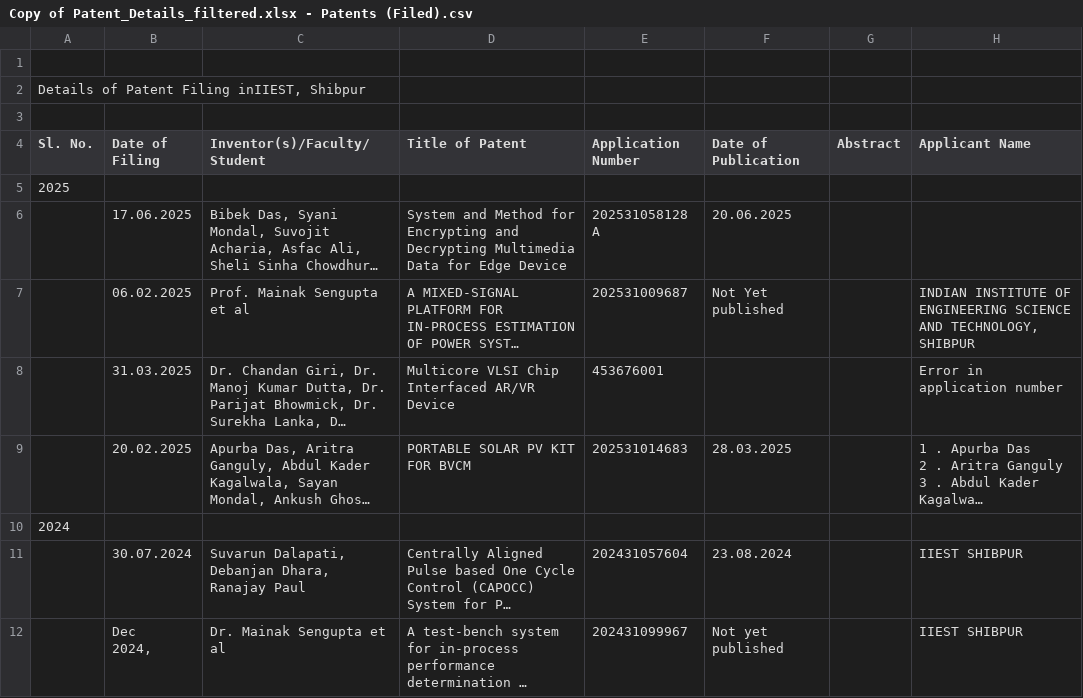
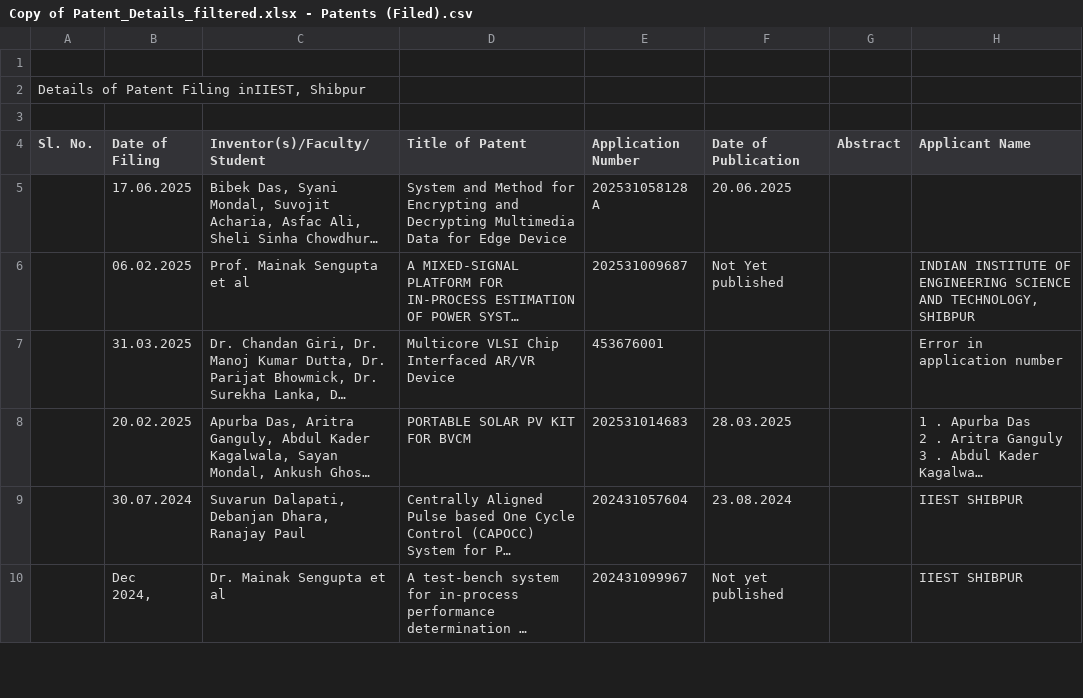
Before and after one commit to CodingWithAishik/Patent-Management-System, a CSV file: Copy of Patent_Details_filtered.xlsx - Patents (Filed).csv, drawn as a sheet; only a part is shown; long unchanged cells end in …; the diff covers the shown part only; the diff names each change by its address in the sheet, - before the commit and + after, or states it on an @@ line.

```diff
--- a/Copy of Patent_Details_filtered.xlsx - Patents (Filed).csv
+++ b/Copy of Patent_Details_filtered.xlsx - Patents (Filed).csv
-row 5: 2025
-row 10: 2024
```
Also changed, not shown: 17 removed rows elsewhere in this file, Copy of Patent_Details_filtered.xlsx - Patents (Granted).csv, 21 other files.
